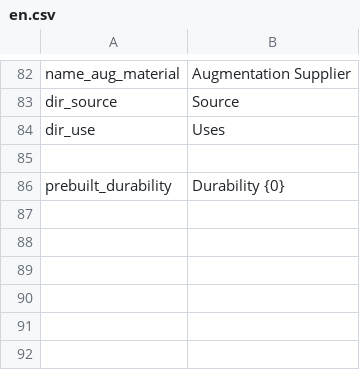
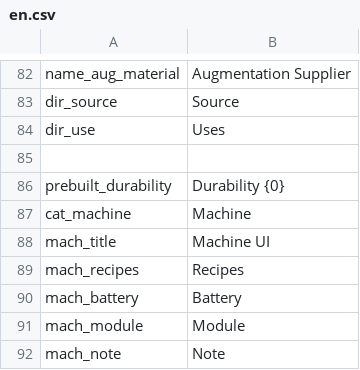
Before and after one commit to WhiteFeather127/ProbablyEnoughItems, a CSV file: Localization/en.csv, drawn as a sheet; only a part is shown, gaps mark what is left out; the diff names each change by its address in the sheet, - before the commit and + after, or states it on an @@ line.

```diff
--- a/Localization/en.csv
+++ b/Localization/en.csv
+row 87: cat_machine | Machine
+row 88: mach_title | Machine UI
+row 89: mach_recipes | Recipes
+row 90: mach_battery | Battery
+row 91: mach_module | Module
+row 92: mach_note | Note
```
Also changed, not shown: Localization/ru.csv, Localization/zh.csv, 3 other files.
